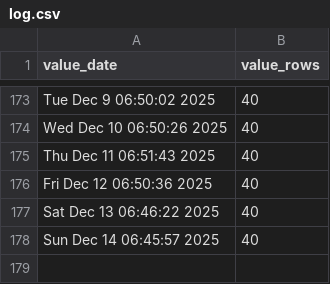
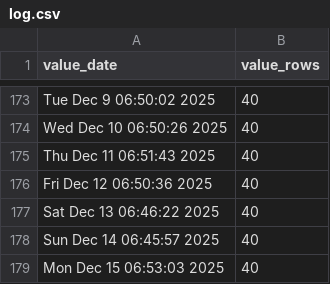
Before and after one commit to p0bs/PL-scan, a CSV file: log.csv, drawn as a sheet; only a part is shown, gaps mark what is left out; the diff names each change by its address in the sheet, - before the commit and + after, or states it on an @@ line.

```diff
--- a/log.csv
+++ b/log.csv
+row 179: Mon Dec 15 06:53:03 2025 | 40
```
